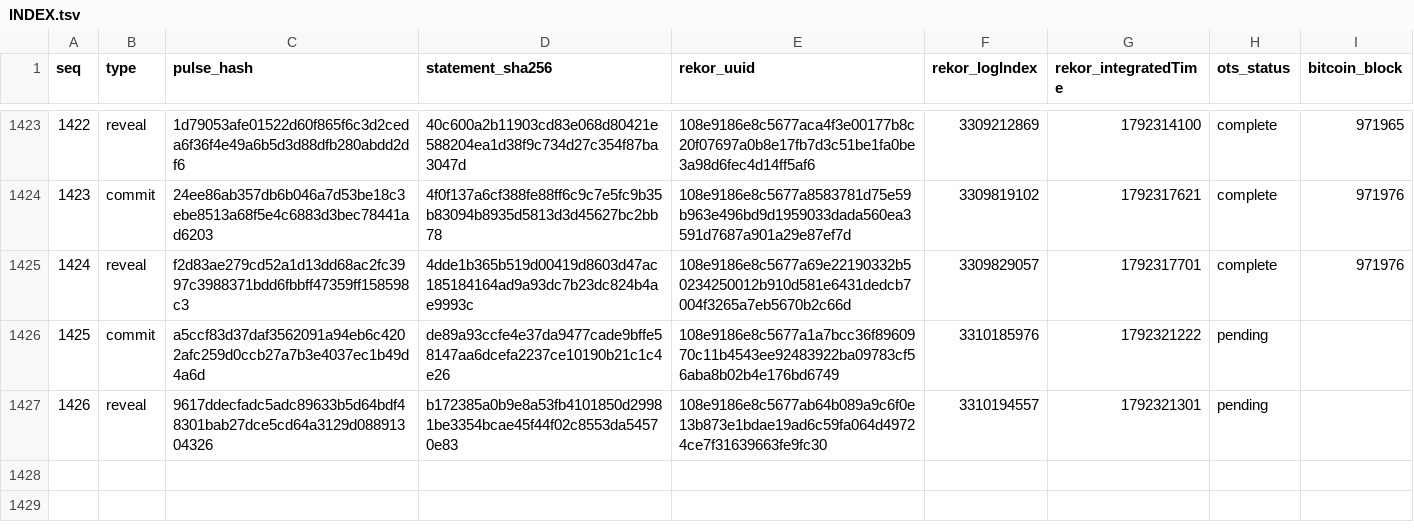
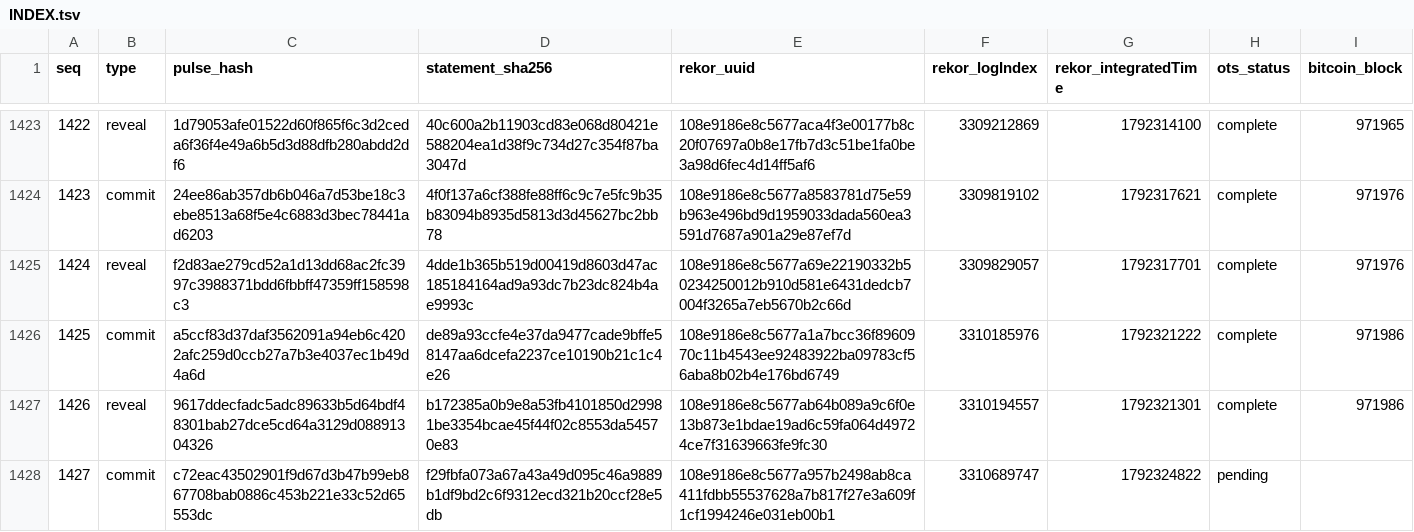
Before and after one commit to docdailey/qrng-beacon-log, a TSV file: INDEX.tsv, drawn as a sheet; only a part is shown, gaps mark what is left out.

Commit message:
anchors: 1427 pulses anchored (run 39125501271)

```diff
--- a/INDEX.tsv
+++ b/INDEX.tsv
@@ -1425,3 +1425,4 @@ seq	type	pulse_hash	statement_sha256	rekor_uuid	rekor_logIndex	rekor_integratedT
 1424	reveal	f2d83ae279cd52a1d13dd68ac2fc3997c3988371bdd6fbbff47359ff158598c3	4dde1b365b519d00419d8603d47ac185184164ad9a93dc7b23dc824b4ae9993c	108e9186e8c5677a69e22190332b50234250012b910d581e6431dedcb7004f3265a7eb5670b2c66d	3309829057	1792317701	complete	971976
-1425	commit	a5ccf83d37daf3562091a94eb6c4202afc259d0ccb27a7b3e4037ec1b49d4a6d	de89a93ccfe4e37da9477cade9bffe58147aa6dcefa2237ce10190b21c1c4e26	108e9186e8c5677a1a7bcc36f8960970c11b4543ee92483922ba09783cf56aba8b02b4e176bd6749	3310185976	1792321222	pending	
-1426	reveal	9617ddecfadc5adc89633b5d64bdf48301bab27dce5cd64a3129d08891304326	b172385a0b9e8a53fb4101850d29981be3354bcae45f44f02c8553da54570e83	108e9186e8c5677ab64b089a9c6f0e13b873e1bdae19ad6c59fa064d49724ce7f31639663fe9fc30	3310194557	1792321301	pending	
+1425	commit	a5ccf83d37daf3562091a94eb6c4202afc259d0ccb27a7b3e4037ec1b49d4a6d	de89a93ccfe4e37da9477cade9bffe58147aa6dcefa2237ce10190b21c1c4e26	108e9186e8c5677a1a7bcc36f8960970c11b4543ee92483922ba09783cf56aba8b02b4e176bd6749	3310185976	1792321222	complete	971986
+1426	reveal	9617ddecfadc5adc89633b5d64bdf48301bab27dce5cd64a3129d08891304326	b172385a0b9e8a53fb4101850d29981be3354bcae45f44f02c8553da54570e83	108e9186e8c5677ab64b089a9c6f0e13b873e1bdae19ad6c59fa064d49724ce7f31639663fe9fc30	3310194557	1792321301	complete	971986
+1427	commit	c72eac43502901f9d67d3b47b99eb867708bab0886c453b221e33c52d65553dc	f29fbfa073a67a43a49d095c46a9889b1df9bd2c6f9312ecd321b20ccf28e5db	108e9186e8c5677a957b2498ab8ca411fdbb55537628a7b817f27e3a609f1cf1994246e031eb00b1	3310689747	1792324822	pending	
```
Also changed, not shown: CHECKPOINTS.tsv, 9 other files.
